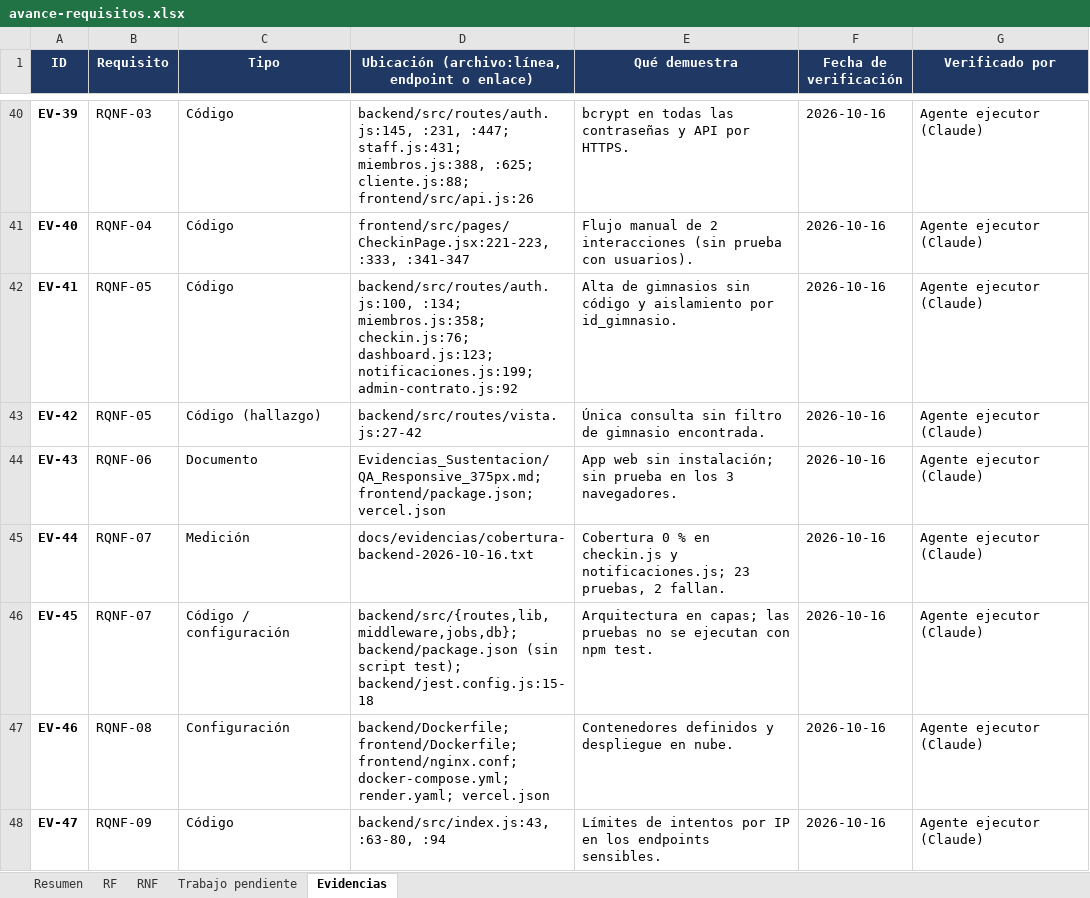
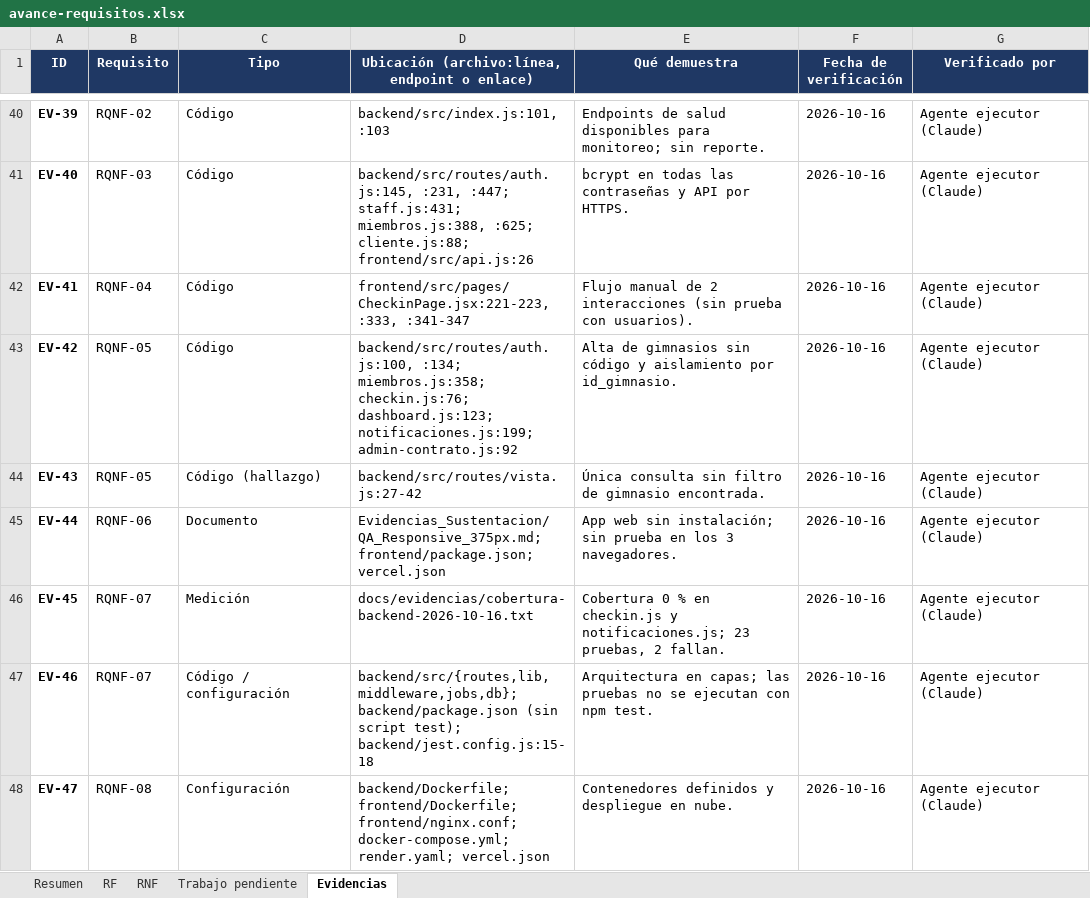
Before and after one commit to Luis140721/Proyecto_Fitloyalty, an Excel workbook: docs/avance-requisitos.xlsx, sheet Evidencias, drawn as a sheet; only a part is shown, gaps mark what is left out; values as stored, in another font and other column widths than the file's, no borders; the diff covers the shown part only; the diff names each change by its address in the sheet, - before the commit and + after, or states it on an @@ line.

Commit message:
docs(avance): aplica al Excel los hallazgos del verificador
Estados de RQF-13, RQF-14, RQNF-09 y RQNF-10 (Parcial) y RQF-22
(Pendiente), con su evidencia; riesgo de seguridad en RQF-17 y sin la
cita a la prueba E2E del flujo viejo por enlace; RQF-21 acotado al pago;
observacion de dias_prueba en RQF-16.
Trabajo pendiente: RQF-25 ya no suma en la ruta (es un duplicado y un
defecto) y RQNF-01 solo cuenta despues de corregir la busqueda del QR y
medir con unos 200 miembros.
Resultado con 41 requisitos: RF 65,4 %, RNF 60,0 %, global 63,4 %. Los
porcentajes siguen en formula para recalcularse si Luis retira
RQF-23 a RQF-26.

```diff
--- a/docs/avance-requisitos.xlsx (sheet Evidencias)
+++ b/docs/avance-requisitos.xlsx (sheet Evidencias)
-B40 (Requisito): RQNF-03
+B40 (Requisito): RQNF-02
-D40: backend/src/routes/auth.js:145, :231, :447; staff.js:431; miembros.js:388, :625; cliente.js:88; frontend/src/api.js:26
+D40: backend/src/index.js:101, :103
-E40 (Qué demuestra): bcrypt en todas las contraseñas y API por HTTPS.
+E40 (Qué demuestra): Endpoints de salud disponibles para monitoreo; sin reporte.
-B41 (Requisito): RQNF-04
+B41 (Requisito): RQNF-03
-D41: frontend/src/pages/CheckinPage.jsx:221-223, :333, :341-347
+D41: backend/src/routes/auth.js:145, :231, :447; staff.js:431; miembros.js:388, :625; cliente.js:88; frontend/src/api.js:26
-E41 (Qué demuestra): Flujo manual de 2 interacciones (sin prueba con usuarios).
+E41 (Qué demuestra): bcrypt en todas las contraseñas y API por HTTPS.
-B42 (Requisito): RQNF-05
+B42 (Requisito): RQNF-04
-D42: backend/src/routes/auth.js:100, :134; miembros.js:358; checkin.js:76; dashboard.js:123; notificaciones.js:199; admin-contrato.js:92
+D42: frontend/src/pages/CheckinPage.jsx:221-223, :333, :341-347
-E42 (Qué demuestra): Alta de gimnasios sin código y aislamiento por id_gimnasio.
+E42 (Qué demuestra): Flujo manual de 2 interacciones (sin prueba con usuarios).
-C43 (Tipo): Código (hallazgo)
+C43 (Tipo): Código
-D43: backend/src/routes/vista.js:27-42
+D43: backend/src/routes/auth.js:100, :134; miembros.js:358; checkin.js:76; dashboard.js:123; notificaciones.js:199; admin-contrato.js:92
-E43 (Qué demuestra): Única consulta sin filtro de gimnasio encontrada.
+E43 (Qué demuestra): Alta de gimnasios sin código y aislamiento por id_gimnasio.
-B44 (Requisito): RQNF-06
+B44 (Requisito): RQNF-05
-C44 (Tipo): Documento
+C44 (Tipo): Código (hallazgo)
-D44: Evidencias_Sustentacion/QA_Responsive_375px.md; frontend/package.json; vercel.json
+D44: backend/src/routes/vista.js:27-42
-E44 (Qué demuestra): App web sin instalación; sin prueba en los 3 navegadores.
+E44 (Qué demuestra): Única consulta sin filtro de gimnasio encontrada.
-B45 (Requisito): RQNF-07
+B45 (Requisito): RQNF-06
-C45 (Tipo): Medición
+C45 (Tipo): Documento
-D45: docs/evidencias/cobertura-backend-2026-10-16.txt
+D45: Evidencias_Sustentacion/QA_Responsive_375px.md; frontend/package.json; vercel.json
-E45 (Qué demuestra): Cobertura 0 % en checkin.js y notificaciones.js; 23 pruebas, 2 fallan.
+E45 (Qué demuestra): App web sin instalación; sin prueba en los 3 navegadores.
-C46 (Tipo): Código / configuración
+C46 (Tipo): Medición
-D46: backend/src/{routes,lib,middleware,jobs,db}; backend/package.json (sin script test); backend/jest.config.js:15-18
+D46: docs/evidencias/cobertura-backend-2026-10-16.txt
-E46 (Qué demuestra): Arquitectura en capas; las pruebas no se ejecutan con npm test.
+E46 (Qué demuestra): Cobertura 0 % en checkin.js y notificaciones.js; 23 pruebas, 2 fallan.
-B47 (Requisito): RQNF-08
+B47 (Requisito): RQNF-07
-C47 (Tipo): Configuración
+C47 (Tipo): Código / configuración
-D47: backend/Dockerfile; frontend/Dockerfile; frontend/nginx.conf; docker-compose.yml; render.yaml; vercel.json
+D47: backend/src/{routes,lib,middleware,jobs,db}; backend/package.json (sin script test); backend/jest.config.js:15-18
-E47 (Qué demuestra): Contenedores definidos y despliegue en nube.
+E47 (Qué demuestra): Arquitectura en capas; las pruebas no se ejecutan con npm test.
-B48 (Requisito): RQNF-09
+B48 (Requisito): RQNF-08
-C48 (Tipo): Código
+C48 (Tipo): Configuración
-D48: backend/src/index.js:43, :63-80, :94
+D48: backend/Dockerfile; frontend/Dockerfile; frontend/nginx.conf; docker-compose.yml; render.yaml; vercel.json
-E48 (Qué demuestra): Límites de intentos por IP en los endpoints sensibles.
+E48 (Qué demuestra): Contenedores definidos y despliegue en nube.
```
Also changed, not shown: 1 added row and 52 edited cells elsewhere in this sheet, sheet Trabajo pendiente, sheet Resumen, sheet RNF, sheet RF, formulas that keep their value, charts or pictures.
